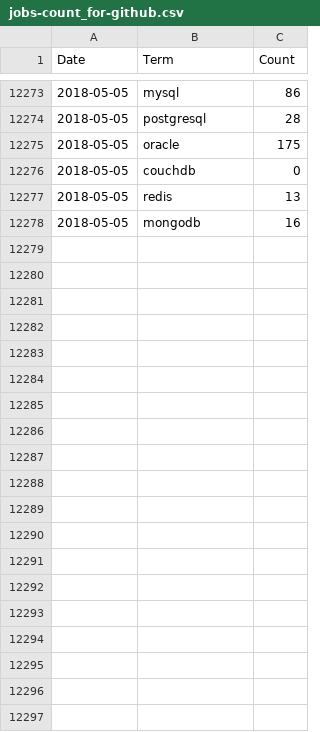
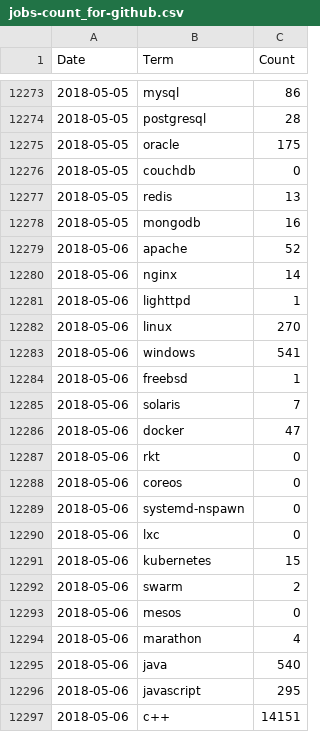
Before and after one commit to jreisinger/profesia-jobs, a CSV file: jobs-count_for-github.csv, drawn as a sheet; only a part is shown, gaps mark what is left out; the diff covers the shown part only.

```diff
--- a/jobs-count_for-github.csv
+++ b/jobs-count_for-github.csv
@@ -12278 +12278,20 @@ Date,Term,Count
 2018-05-05,mongodb,16
+2018-05-06,apache,52
+2018-05-06,nginx,14
+2018-05-06,lighttpd,1
+2018-05-06,linux,270
+2018-05-06,windows,541
+2018-05-06,freebsd,1
+2018-05-06,solaris,7
+2018-05-06,docker,47
+2018-05-06,rkt,0
+2018-05-06,coreos,0
+2018-05-06,systemd-nspawn,0
+2018-05-06,lxc,0
+2018-05-06,kubernetes,15
+2018-05-06,swarm,2
+2018-05-06,mesos,0
+2018-05-06,marathon,4
+2018-05-06,java,540
+2018-05-06,javascript,295
+2018-05-06,"c++",14151
```
Also changed, not shown: 47 added rows elsewhere in this file, jobs-count.csv, 13 other files.
